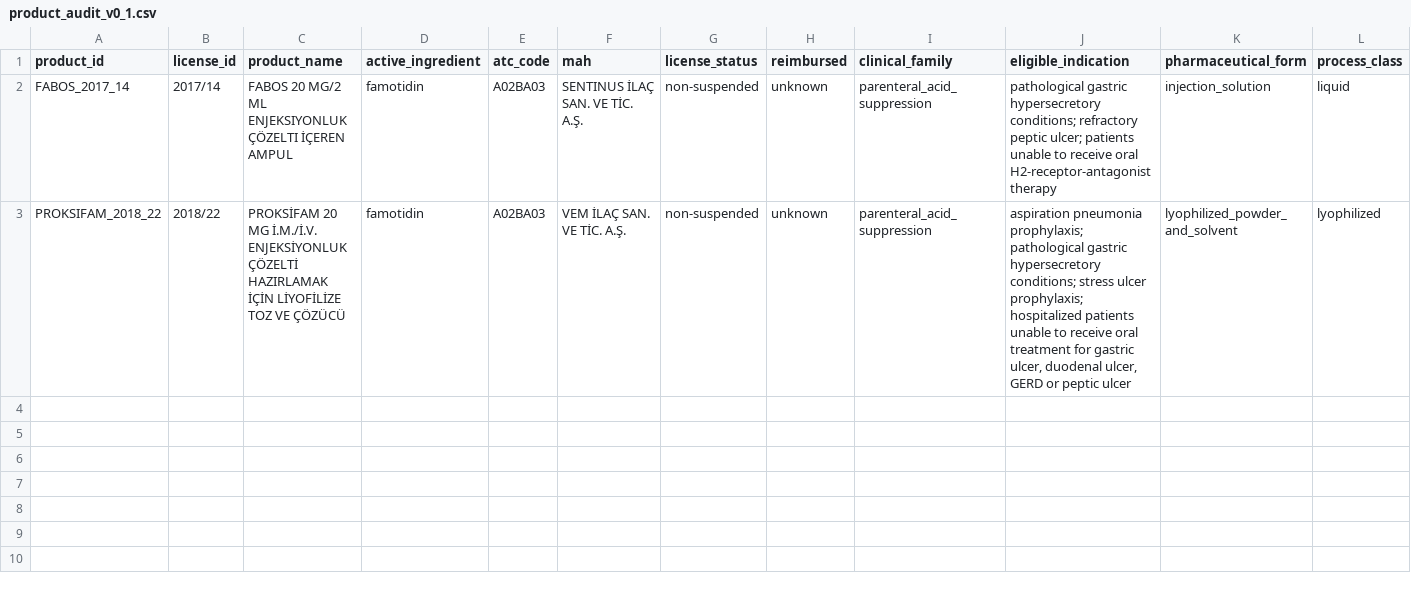
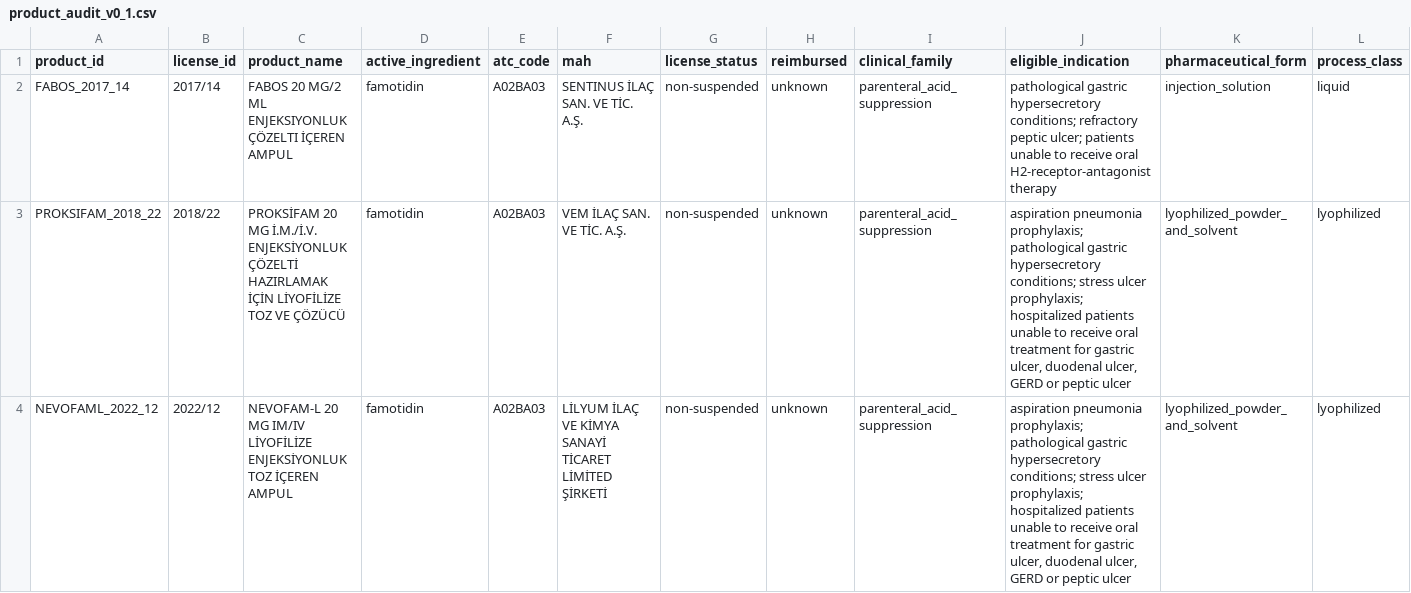
Before and after one commit to denizdurudervis/pharma-resilience-tr, a CSV file: data/manual/product_audit_v0_1.csv, drawn as a sheet; only a part is shown; rows hold the shown columns only; the diff names each change by its address in the sheet, - before the commit and + after, or states it on an @@ line.

```diff
--- a/data/manual/product_audit_v0_1.csv
+++ b/data/manual/product_audit_v0_1.csv
+row 4: NEVOFAML_2022_12 | 2022/12 | NEVOFAM-L 20 MG IM/IV LİYOFİLİZE ENJEKSİYONLUK TOZ İÇEREN AMPUL | famotidin | A02BA03 | LİLYUM İLAÇ VE KİMYA SANAYİ TİCARET LİMİTED ŞİRKETİ | non-suspended | unknown | parenteral_acid_suppression | aspiration pneumonia prophylaxis; pathological gastric hypersecretory conditions; stress ulcer prophylaxis; hospitalized patients unable to receive oral treatment for gastric ulcer, duodenal ulcer, GERD or peptic ulcer | lyophilized_powder_and_solvent | lyophilized
```
Also changed, not shown: data/manual/evidence_audit_v0_1.csv.
